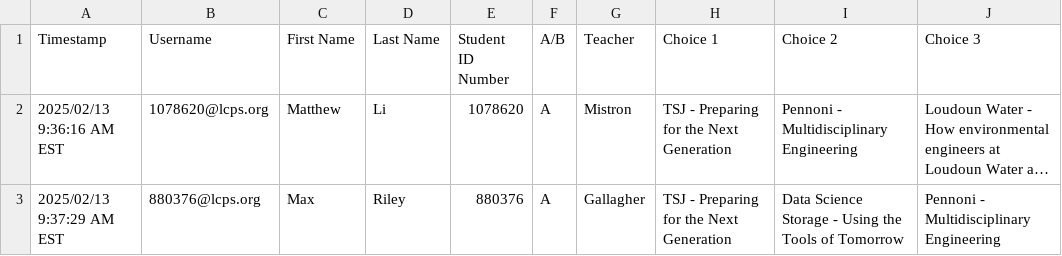
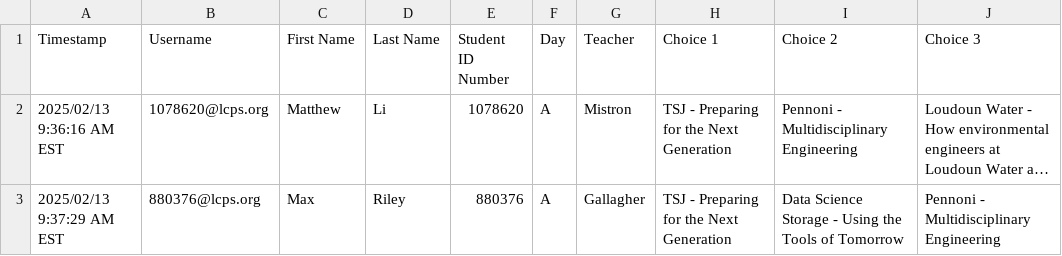
Before and after one commit to paderevski/scheduler, a CSV file: input/2025-A.csv, drawn as a sheet; only a part is shown; long unchanged cells end in …; the diff names each change by its address in the sheet, - before the commit and + after, or states it on an @@ line.

Commit message:
allow 5 choices

```diff
--- a/input/2025-A.csv
+++ b/input/2025-A.csv
-F1: A/B
+F1: Day
```
Also changed, not shown: 23 other files.
